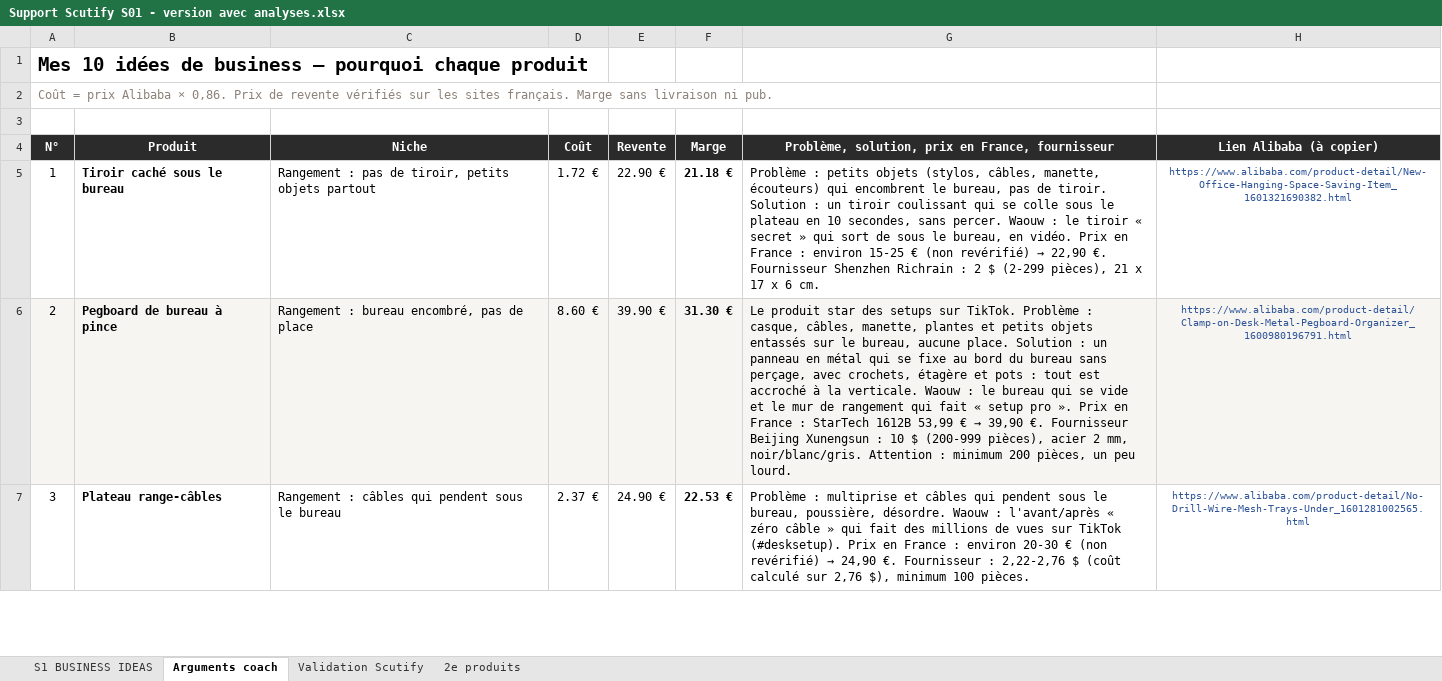
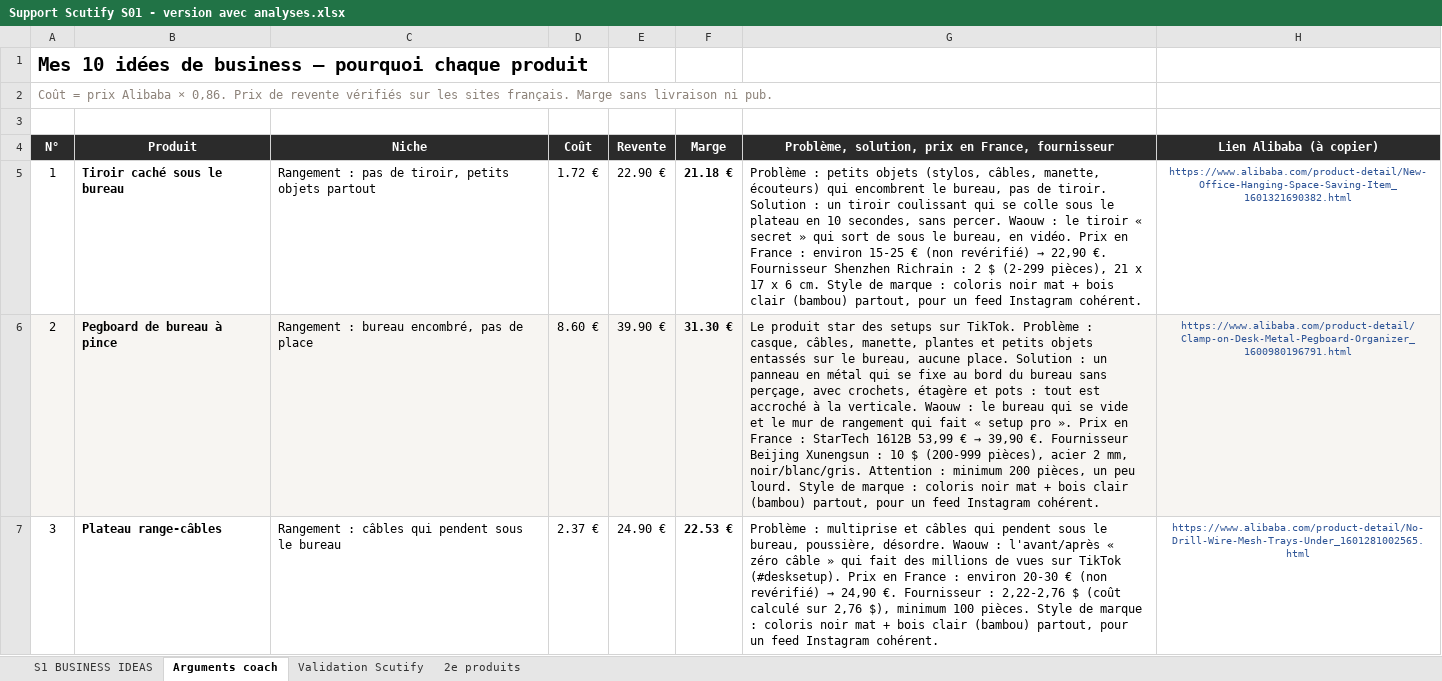
Before and after one commit to jgnrpgn9hd-cmd/Jimy, an Excel workbook: scutify/Support Scutify S01 - version avec analyses.xlsx, sheet Arguments coach, drawn as a sheet; only a part is shown; values as stored, in another font and other column widths than the file's, no borders; the diff covers the shown part only; the diff names each change by its address in the sheet, - before the commit and + after, or states it on an @@ line.

```diff
--- a/scutify/Support Scutify S01 - version avec analyses.xlsx (sheet Arguments coach)
+++ b/scutify/Support Scutify S01 - version avec analyses.xlsx (sheet Arguments coach)
-G5: …6 cm.
+G5: …6 cm. Style de marque : coloris noir mat + bois clair (bambou) partout, pour un feed Instagram cohérent.
-G6: …peu lourd.
+G6: …peu lourd. Style de marque : coloris noir mat + bois clair (bambou) partout, pour un feed Instagram cohérent.
-G7: …100 pièces.
+G7: …100 pièces. Style de marque : coloris noir mat + bois clair (bambou) partout, pour un feed Instagram cohérent.
```
Also changed, not shown: 7 edited cells elsewhere in this sheet, sheet Validation Scutify, 3 other files.
